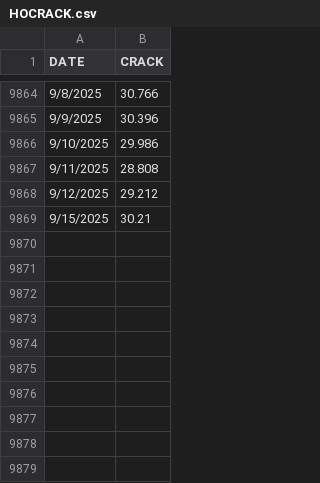
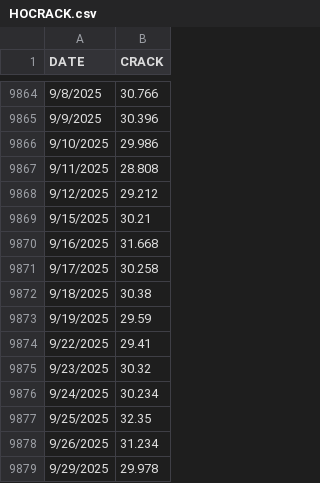
Before and after one commit to willinfante/willinfante.github.io, a CSV file: data/HOCRACK.csv, drawn as a sheet; only a part is shown, gaps mark what is left out.

Commit message:
Update HOCRACK.csv

```diff
--- a/data/HOCRACK.csv
+++ b/data/HOCRACK.csv
@@ -9869 +9869,11 @@ DATE,CRACK
 9/15/2025,30.21
+9/16/2025,31.668
+9/17/2025,30.258
+9/18/2025,30.38
+9/19/2025,29.59
+9/22/2025,29.41
+9/23/2025,30.32
+9/24/2025,30.234
+9/25/2025,32.35
+9/26/2025,31.234
+9/29/2025,29.978
```
